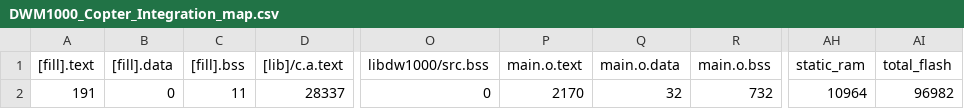
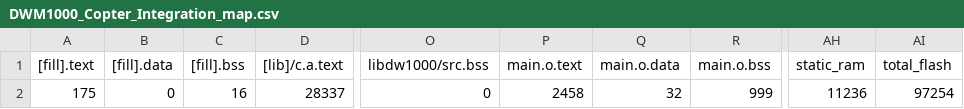
Before and after one commit to ovgu-FINken/DWM1000_Copter_Integration, a CSV file: BUILD/DWM1000_STM32L443CC/GCC_ARM/DWM1000_Copter_Integration_map.csv, drawn as a sheet; only a part is shown, gaps mark what is left out; the diff names each change by its address in the sheet, - before the commit and + after, or states it on an @@ line.

```diff
--- a/BUILD/DWM1000_STM32L443CC/GCC_ARM/DWM1000_Copter_Integration_map.csv
+++ b/BUILD/DWM1000_STM32L443CC/GCC_ARM/DWM1000_Copter_Integration_map.csv
-A2 ([fill].text): 191
+A2 ([fill].text): 175
-C2 ([fill].bss): 11
+C2 ([fill].bss): 16
-P2 (main.o.text): 2170
+P2 (main.o.text): 2458
-R2 (main.o.bss): 732
+R2 (main.o.bss): 999
-AH2 (static_ram): 10964
+AH2 (static_ram): 11236
-AI2 (total_flash): 96982
+AI2 (total_flash): 97254
```
Also changed, not shown: 7 other files.
